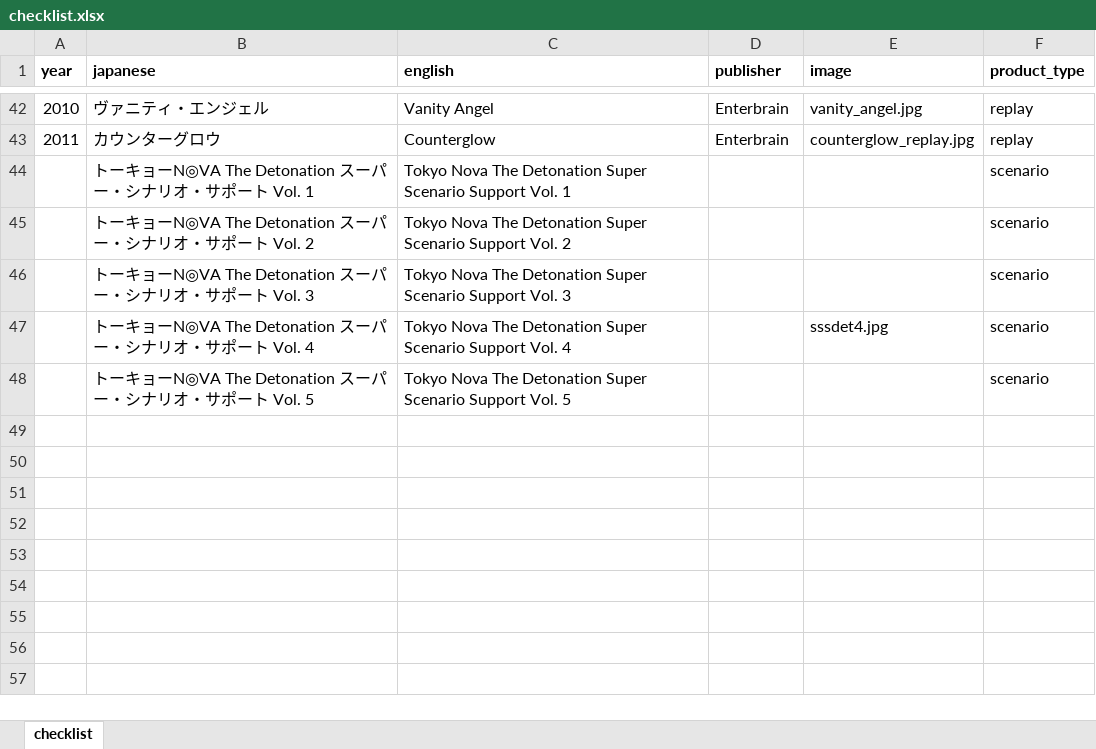
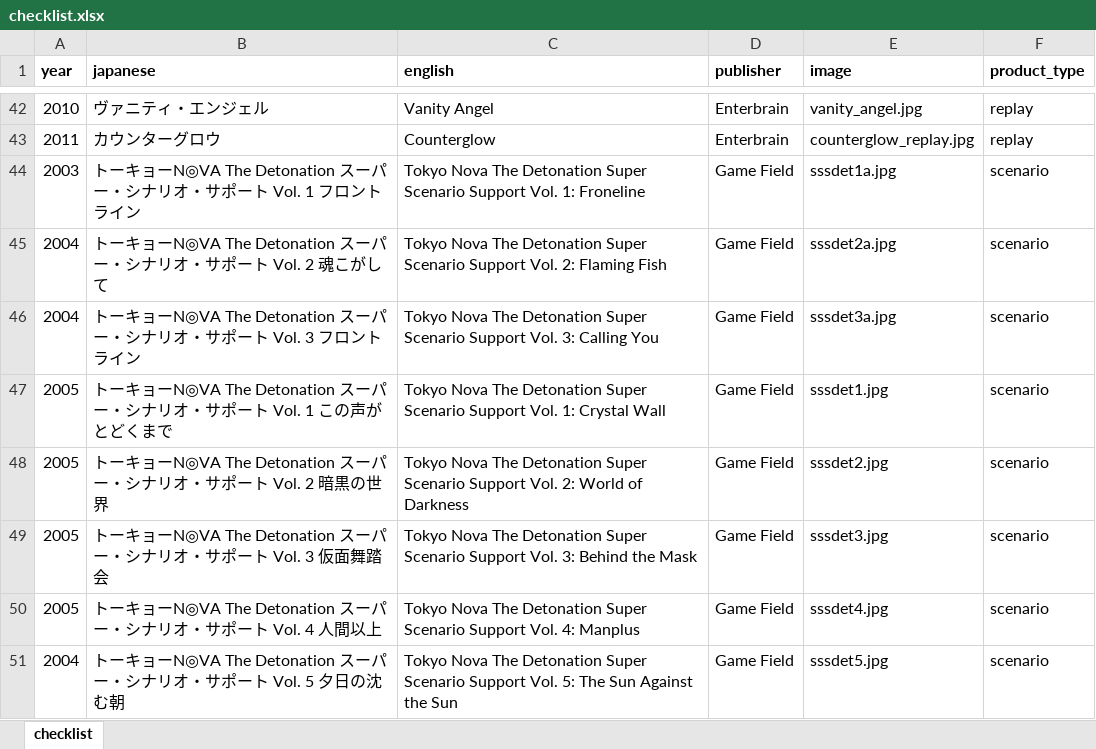
Before and after one commit to weatherspud/japanese-collectors-list, an Excel workbook: tokyo-nova/checklist.xlsx, sheet checklist, drawn as a sheet; only a part is shown, gaps mark what is left out; values as stored, in another font and other column widths than the file's, no borders; removed rows and columns are numbered as before the commit, all else as after; the diff names each change by its address in the sheet, - before the commit and + after, or states it on an @@ line.

Commit message:
more tokyo nova images

```diff
--- a/tokyo-nova/checklist.xlsx (sheet checklist)
+++ b/tokyo-nova/checklist.xlsx (sheet checklist)
-row 44:  | トーキョーN◎VA The Detonation スーパー・シナリオ・サポート Vol. 1 | Tokyo Nova The Detonation Super Scenario Support Vol. 1 |  |  | scenario
-row 45:  | トーキョーN◎VA The Detonation スーパー・シナリオ・サポート Vol. 2 | Tokyo Nova The Detonation Super Scenario Support Vol. 2 |  |  | scenario
-row 46:  | トーキョーN◎VA The Detonation スーパー・シナリオ・サポート Vol. 3 | Tokyo Nova The Detonation Super Scenario Support Vol. 3 |  |  | scenario
+row 44: 2003 | トーキョーN◎VA The Detonation スーパー・シナリオ・サポート Vol. 1 フロントライン | Tokyo Nova The Detonation Super Scenario Support Vol. 1: Froneline | Game Field | sssdet1a.jpg | scenario
+row 45: 2004 | トーキョーN◎VA The Detonation スーパー・シナリオ・サポート Vol. 2 魂こがして | Tokyo Nova The Detonation Super Scenario Support Vol. 2: Flaming Fish | Game Field | sssdet2a.jpg | scenario
+row 46: 2004 | トーキョーN◎VA The Detonation スーパー・シナリオ・サポート Vol. 3 フロントライン | Tokyo Nova The Detonation Super Scenario Support Vol. 3: Calling You | Game Field | sssdet3a.jpg | scenario
+row 47: 2005 | トーキョーN◎VA The Detonation スーパー・シナリオ・サポート Vol. 1 この声がとどくまで | Tokyo Nova The Detonation Super Scenario Support Vol. 1: Crystal Wall | Game Field | sssdet1.jpg | scenario
+row 48: 2005 | トーキョーN◎VA The Detonation スーパー・シナリオ・サポート Vol. 2 暗黒の世界 | Tokyo Nova The Detonation Super Scenario Support Vol. 2: World of Darkness | Game Field | sssdet2.jpg | scenario
+row 49: 2005 | トーキョーN◎VA The Detonation スーパー・シナリオ・サポート Vol. 3 仮面舞踏会 | Tokyo Nova The Detonation Super Scenario Support Vol. 3: Behind the Mask | Game Field | sssdet3.jpg | scenario
-A50 (year): (empty)
+A50 (year): 2005
-B50 (japanese): …ト Vol. 4
+B50 (japanese): …ト Vol. 4 人間以上
-C50 (english): …Support Vol. 4
+C50 (english): …Support Vol. 4: Manplus
-D50 (publisher): (empty)
+D50 (publisher): Game Field
-row 48:  | トーキョーN◎VA The Detonation スーパー・シナリオ・サポート Vol. 5 | Tokyo Nova The Detonation Super Scenario Support Vol. 5 |  |  | scenario
+row 51: 2004 | トーキョーN◎VA The Detonation スーパー・シナリオ・サポート Vol. 5 夕日の沈む朝 | Tokyo Nova The Detonation Super Scenario Support Vol. 5: The Sun Against the Sun | Game Field | sssdet5.jpg | scenario
```
Also changed, not shown: 10 other files.
